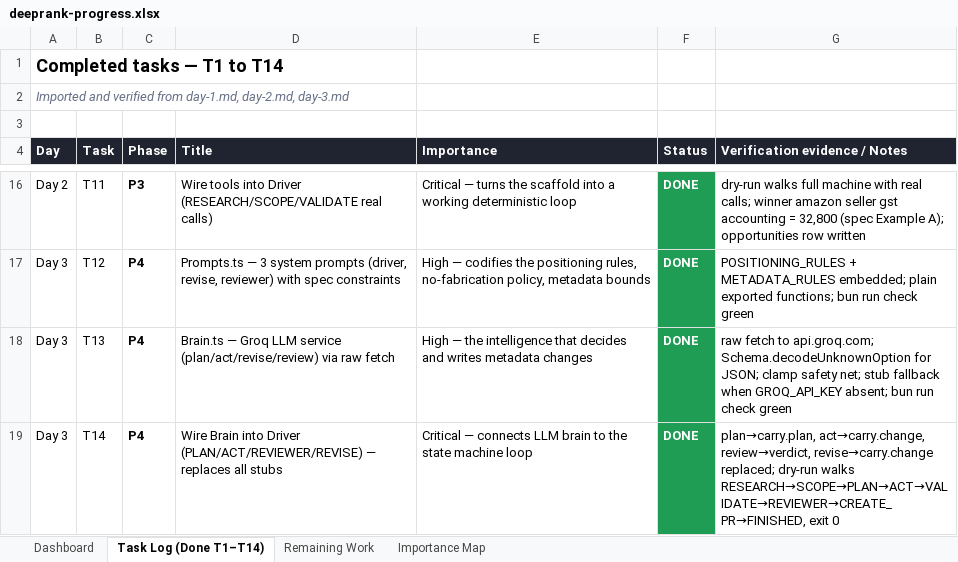
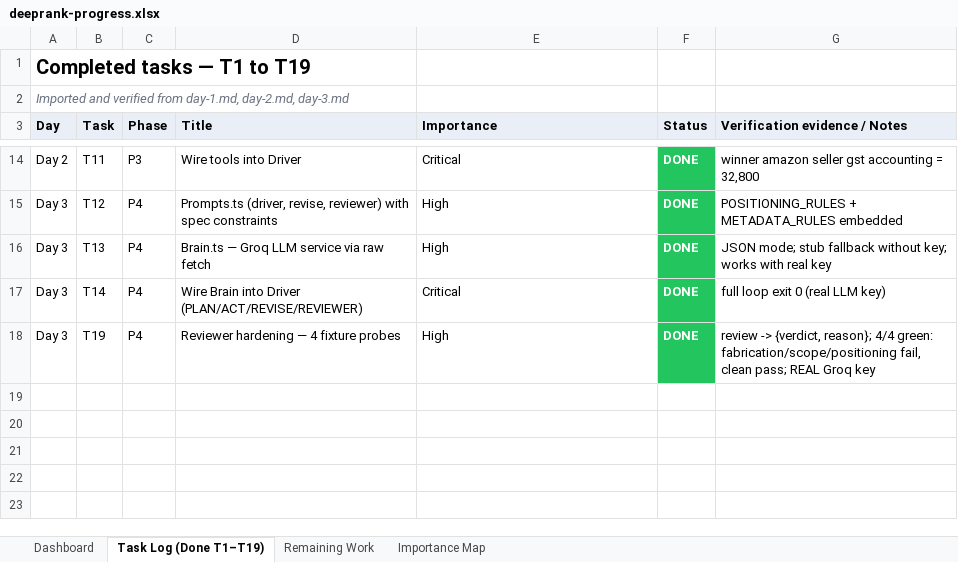
Before and after one commit to ranjitd-sys/website, an Excel workbook: seo-agent/tasks/deeprank-progress.xlsx, sheet Task Log (Done T1–T19), drawn as a sheet; only a part is shown, gaps mark what is left out; values as stored, in another font and other column widths than the file's, no borders; removed rows and columns are numbered as before the commit, all else as after; the diff covers the shown part only; the diff names each change by its address in the sheet, - before the commit and + after, or states it on an @@ line.

```diff
--- a/seo-agent/tasks/deeprank-progress.xlsx (sheet Task Log (Done T1–T19))
+++ b/seo-agent/tasks/deeprank-progress.xlsx (sheet Task Log (Done T1–T19))
-sheet tab: Task Log (Done T1–T14)
+sheet tab: Task Log (Done T1–T19)
-A1 (Day): Completed tasks — T1 to T14
+A1 (Day): Completed tasks — T1 to T19
@@ A1 text size: larger @@
-row 3: (empty)
@@ A3:G3 fill: #1F2430 → #EAEFF7, text colour: #FFFFFF → black @@
-C14:C17 bold: on
+C14:C17 bold: off
-D14 (Title): Wire tools into Driver (RESEARCH/SCOPE/VALIDATE real calls)
+D14 (Title): Wire tools into Driver
-E14 (Importance): Critical — turns the scaffold into a working deterministic loop
+E14 (Importance): Critical
-F14:F17 fill: #1F9D55
+F14:F17 fill: #22C55E
-G14 (Verification evidence / Notes): dry-run walks full machine with real calls; winner amazon seller gst accounting = 32,800 (spec Example A); opportunities row written
+G14 (Verification evidence / Notes): winner amazon seller gst accounting = 32,800
-D15 (Title): Prompts.ts — 3 system prompts (driver, revise,…
+D15 (Title): Prompts.ts (driver, revise,…
-E15 (Importance): High — codifies the positioning rules, no-fabrication policy, metadata bounds
+E15 (Importance): High
-G15 (Verification evidence / Notes): …+ METADATA_RULES embedded; plain exported functions; bun run check green
+G15 (Verification evidence / Notes): …+ METADATA_RULES embedded
-D16 (Title): …LLM service (plan/act/revise/review) via raw…
+D16 (Title): …LLM service via raw…
-E16 (Importance): High — the intelligence that decides and writes metadata changes
+E16 (Importance): High
-G16 (Verification evidence / Notes): raw fetch to api.groq.com; Schema.decodeUnknownOption for JSON; clamp safety net; stub fallback when GROQ_API_KEY absent; bun run check green
+G16 (Verification evidence / Notes): JSON mode; stub fallback without key; works with real key
-D17 (Title): …into Driver (PLAN/ACT/REVIEWER/REVISE) — replaces all stubs
+D17 (Title): …into Driver (PLAN/ACT/REVISE/REVIEWER)
-E17 (Importance): Critical — connects LLM brain to the state machine loop
+E17 (Importance): Critical
-G17 (Verification evidence / Notes): plan→carry.plan, act→carry.change, review→verdict, revise→carry.change replaced; dry-run walks RESEARCH→SCOPE→PLAN→ACT→VALIDATE→REVIEWER→CREATE_PR→FINISHED, exit 0
+G17 (Verification evidence / Notes): full loop exit 0 (real LLM key)
+row 18: Day 3 | T19 | P4 | Reviewer hardening — 4 fixture probes | High | DONE | review -> {verdict, reason}; 4/4 green: fabrication/scope/positioning fail, clean pass; REAL Groq key
```
Also changed, not shown: 1 removed row, 29 edited cells and cell formats elsewhere in this sheet, sheet Dashboard, sheet Remaining Work, sheet Importance Map, 9 other files.
